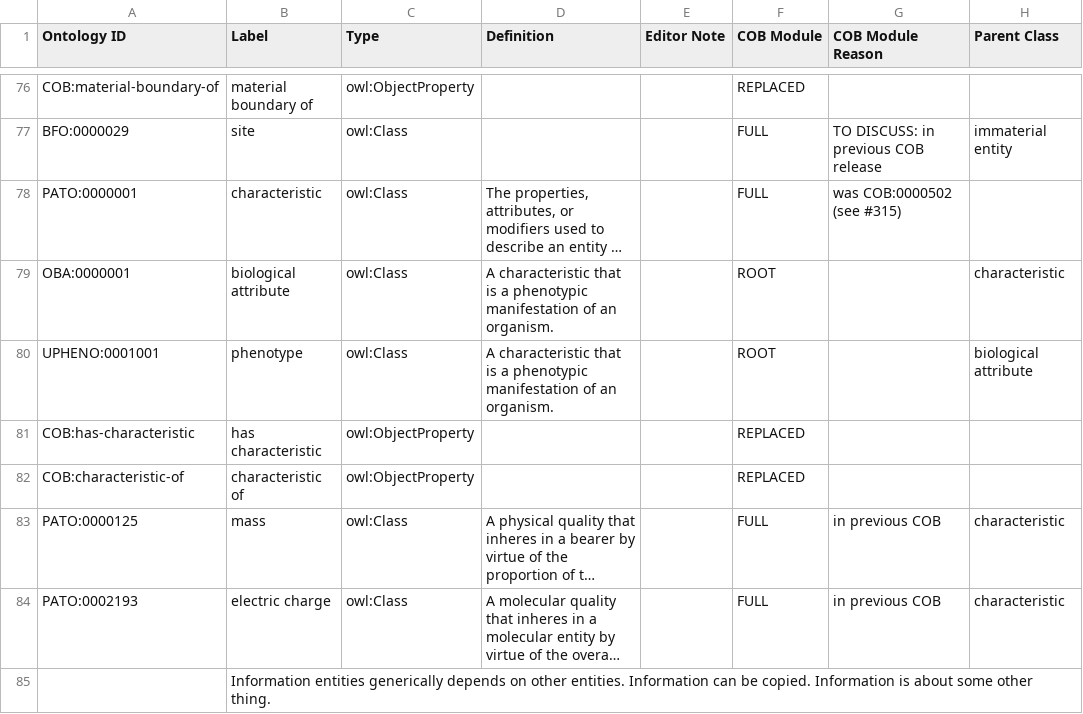
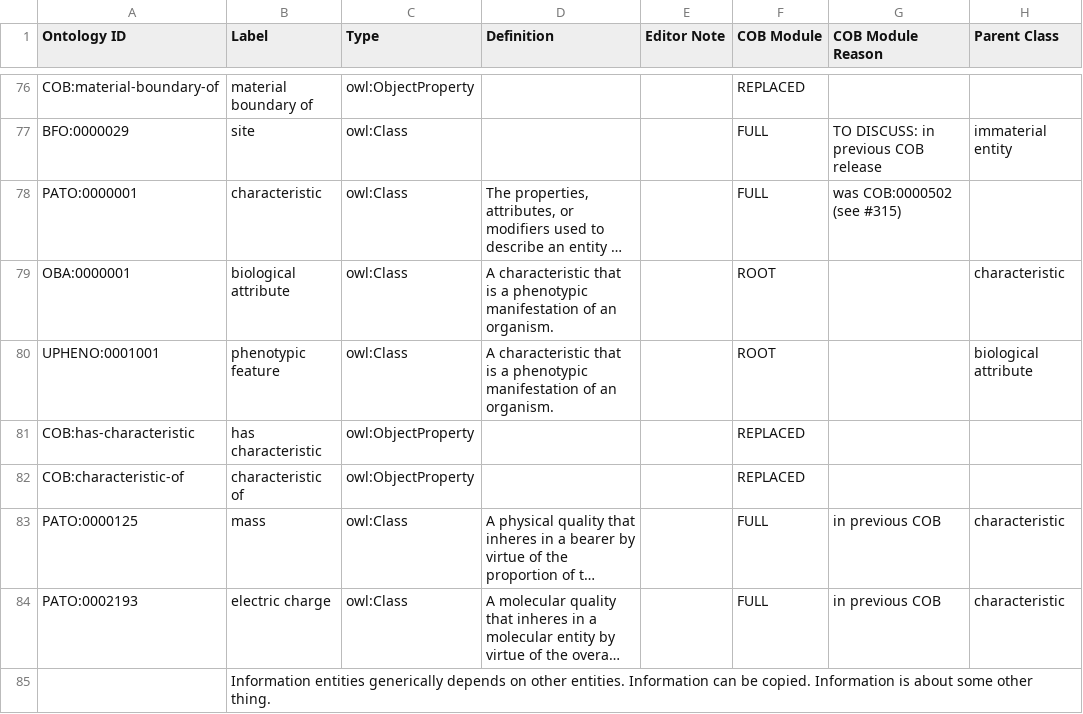
Before and after one commit to OBOFoundry/COB, a TSV file: src/ontology/cob-edit.tsv, drawn as a sheet; only a part is shown, gaps mark what is left out; long unchanged cells end in …; the diff names each change by its address in the sheet, - before the commit and + after, or states it on an @@ line.

Commit message:
Rename uPheno root to phenotypic feature

```diff
--- a/src/ontology/cob-edit.tsv
+++ b/src/ontology/cob-edit.tsv
-B80 (Label): phenotype
+B80 (Label): phenotypic feature
```
